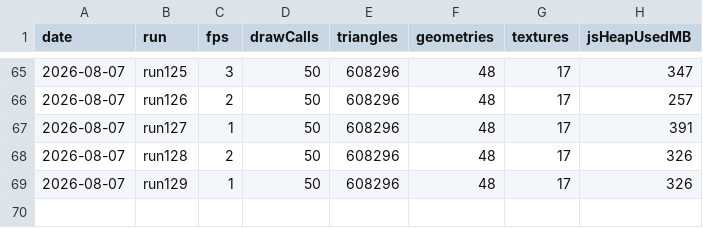
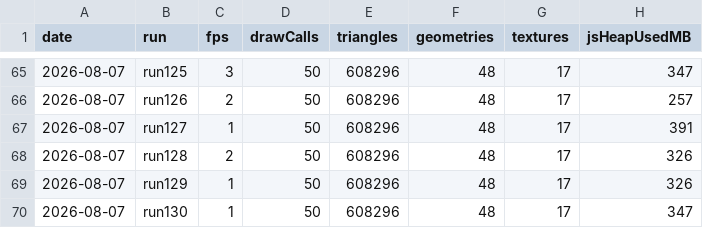
Before and after one commit to umitalgan061-sudo/aapw, a CSV file: perf_log.csv, drawn as a sheet; only a part is shown, gaps mark what is left out; the diff names each change by its address in the sheet, - before the commit and + after, or states it on an @@ line.

Commit message:
perf(3d): begin bounded mobile coverage expansion
Run 130: mobile coarse-pointer streaming radius 2→3 with bounded terrain eviction; mobile resident footprint 6.25→12.25 km² (~4.5%→8.9% of 137.5 km² target). Full governance validation, 34/34 browser smoke, mobile runtime test, visual evidence, additive-only guard and stable checkpoint all passed.

```diff
--- a/perf_log.csv
+++ b/perf_log.csv
+row 70: 2026-08-07 | run130 | 1 | 50 | 608296 | 48 | 17 | 347
```
Also changed, not shown: 10 other files.
